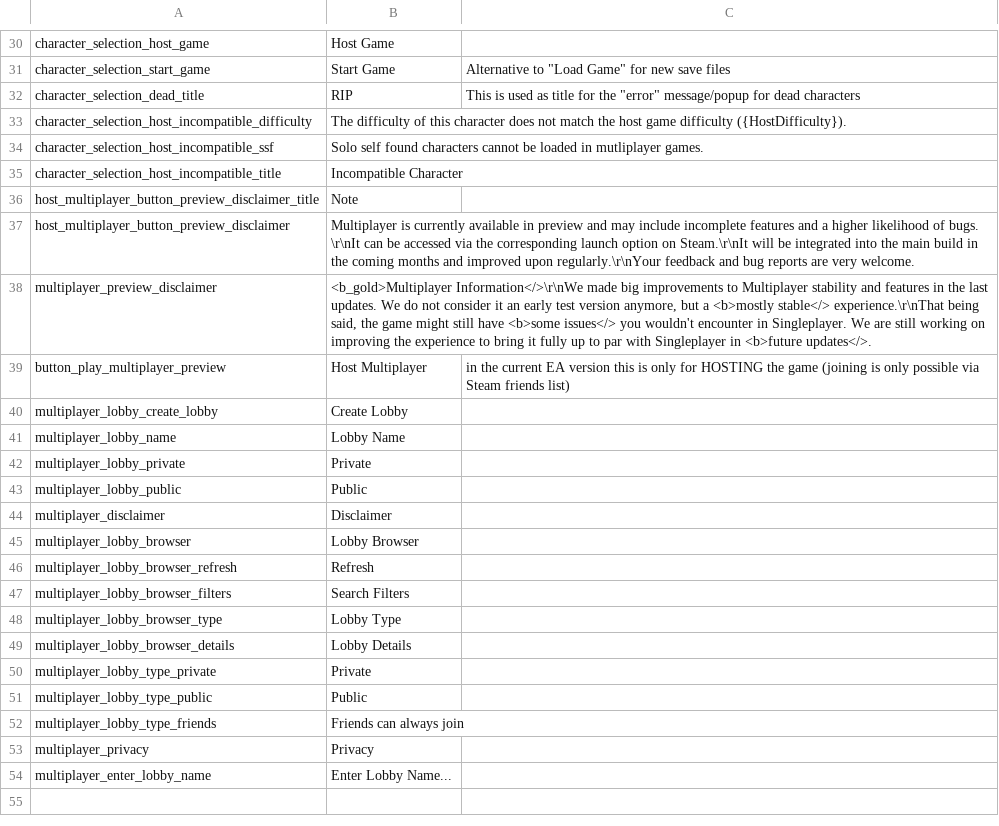
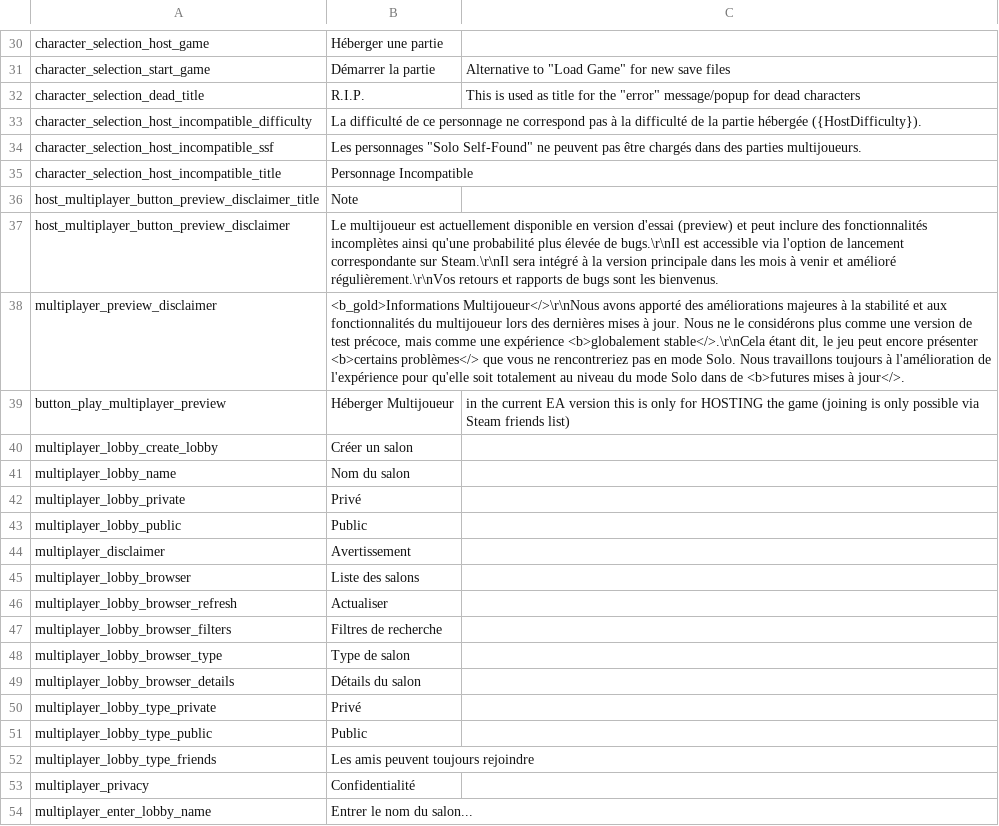
Before and after one commit to jeremyVanackere/titan-quest2-patch-fr, a CSV file: TQ2/Content/TQ2/Data/Text/st_main_menu.csv, drawn as a sheet; only a part is shown, gaps mark what is left out; the diff covers the shown part only.

```diff
--- a/TQ2/Content/TQ2/Data/Text/st_main_menu.csv
+++ b/TQ2/Content/TQ2/Data/Text/st_main_menu.csv
@@ -30,25 +30,25 @@
-"character_selection_host_game","Host Game",""
-"character_selection_start_game","Start Game","Alternative to ""Load Game"" for new save files"
-"character_selection_dead_title","RIP","This is used as title for the ""error"" message/popup for dead characters"
-"character_selection_host_incompatible_difficulty","The difficulty of this character does not match the host game difficulty ({HostDifficulty}).",""
-"character_selection_host_incompatible_ssf","Solo self found characters cannot be loaded in mutliplayer games.",""
-"character_selection_host_incompatible_title","Incompatible Character",""
+"character_selection_host_game","Héberger une partie",""
+"character_selection_start_game","Démarrer la partie","Alternative to ""Load Game"" for new save files"
+"character_selection_dead_title","R.I.P.","This is used as title for the ""error"" message/popup for dead characters"
+"character_selection_host_incompatible_difficulty","La difficulté de ce personnage ne correspond pas à la difficulté de la partie hébergée ({HostDifficulty}).",""
+"character_selection_host_incompatible_ssf","Les personnages ""Solo Self-Found"" ne peuvent pas être chargés dans des parties multijoueurs.",""
+"character_selection_host_incompatible_title","Personnage Incompatible",""
 "host_multiplayer_button_preview_disclaimer_title","Note",""
-"host_multiplayer_button_preview_disclaimer","Multiplayer is currently available in preview and may include incomplete features and a higher likelihood of bugs. \r\nIt can be accessed via the corresponding launch option on Steam.\r\nIt will be integrated into the main build in the coming months and improved upon regularly.\r\nYour feedback and bug reports are very welcome.",""
-"multiplayer_preview_disclaimer","<b_gold>Multiplayer Information</>\r\nWe made big improvements to Multiplayer stability and features in the last updates. We do not consider it an early test version anymore, but a <b>mostly stable</> experience.\r\nThat being said, the game might still have <b>some issues</> you wouldn't encounter in Singleplayer. We are still working on improving the experience to bring it fully up to par with Singleplayer in <b>future updates</>.",""
-"button_play_multiplayer_preview","Host Multiplayer","in the current EA version this is only for HOSTING the game (joining is only possible via Steam friends list)"
-"multiplayer_lobby_create_lobby","Create Lobby",""
-"multiplayer_lobby_name","Lobby Name",""
-"multiplayer_lobby_private","Private",""
+"host_multiplayer_button_preview_disclaimer","Le multijoueur est actuellement disponible en version d'essai (preview) et peut inclure des fonctionnalités incomplètes ainsi qu'une probabilité plus élevée de bugs.\r\nIl est accessible via l'option de lancement correspondante sur Steam.\r\nIl sera intégré à la version principale dans les mois à venir et amélioré régulièrement.\r\nVos retours et rapports de bugs sont les bienvenus.",""
+"multiplayer_preview_disclaimer","<b_gold>Informations Multijoueur</>\r\nNous avons apporté des améliorations majeures à la stabilité et aux fonctionnalités du multijoueur lors des dernières mises à jour. Nous ne le considérons plus comme une version de test précoce, mais comme une expérience <b>globalement stable</>.\r\nCela étant dit, le jeu peut encore présenter <b>certains problèmes</> que vous ne rencontreriez pas en mode Solo. Nous travaillons toujours à l'amélioration de l'expérience pour qu'elle soit totalement au niveau du mode Solo dans de <b>futures mises à jour</>.",""
+"button_play_multiplayer_preview","Héberger Multijoueur","in the current EA version this is only for HOSTING the game (joining is only possible via Steam friends list)"
+"multiplayer_lobby_create_lobby","Créer un salon",""
+"multiplayer_lobby_name","Nom du salon",""
+"multiplayer_lobby_private","Privé",""
 "multiplayer_lobby_public","Public",""
-"multiplayer_disclaimer","Disclaimer",""
-"multiplayer_lobby_browser","Lobby Browser",""
-"multiplayer_lobby_browser_refresh","Refresh",""
-"multiplayer_lobby_browser_filters","Search Filters",""
-"multiplayer_lobby_browser_type","Lobby Type",""
-"multiplayer_lobby_browser_details","Lobby Details",""
-"multiplayer_lobby_type_private","Private",""
+"multiplayer_disclaimer","Avertissement",""
+"multiplayer_lobby_browser","Liste des salons",""
+"multiplayer_lobby_browser_refresh","Actualiser",""
+"multiplayer_lobby_browser_filters","Filtres de recherche",""
+"multiplayer_lobby_browser_type","Type de salon",""
+"multiplayer_lobby_browser_details","Détails du salon",""
+"multiplayer_lobby_type_private","Privé",""
 "multiplayer_lobby_type_public","Public",""
-"multiplayer_lobby_type_friends","Friends can always join",""
-"multiplayer_privacy","Privacy",""
-"multiplayer_enter_lobby_name","Enter Lobby Name...",""
+"multiplayer_lobby_type_friends","Les amis peuvent toujours rejoindre",""
+"multiplayer_privacy","Confidentialité",""
+"multiplayer_enter_lobby_name","Entrer le nom du salon...",""
```
Also changed, not shown: 25 edited cells elsewhere in this file, TQ2/Content/TQ2/Data/Text/Masteries/st_mastery_storm_actives.csv.
